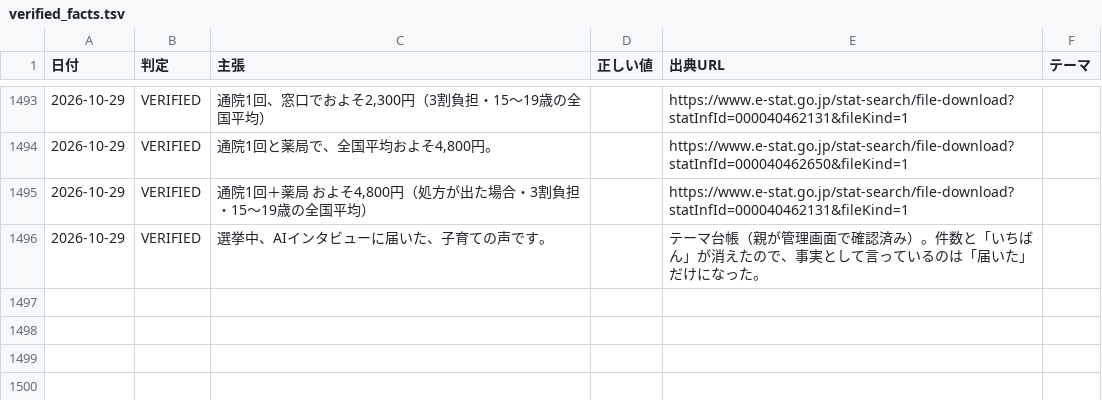
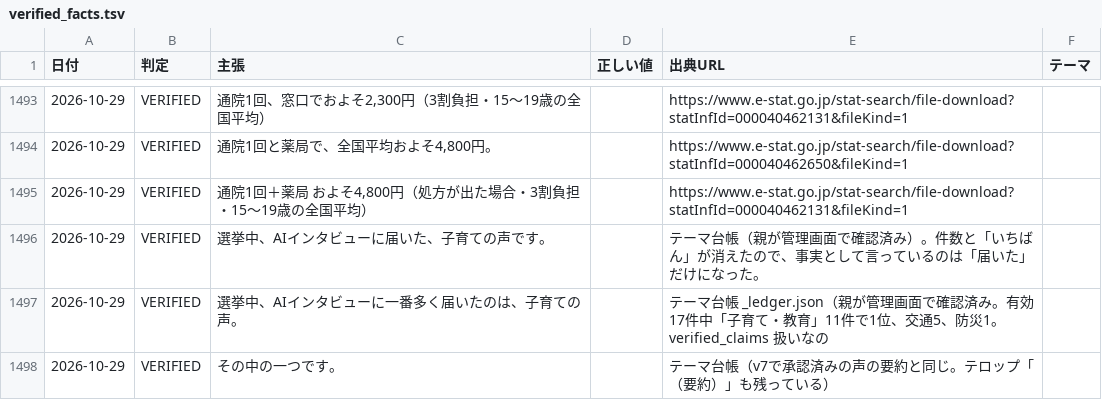
Before and after one commit to thiguchi125-debug/claude-config, a TSV file: backup/agents/knowledge/fact_ledger/verified_facts.tsv, drawn as a sheet; only a part is shown, gaps mark what is left out; the diff names each change by its address in the sheet, - before the commit and + after, or states it on an @@ line.

```diff
--- a/backup/agents/knowledge/fact_ledger/verified_facts.tsv
+++ b/backup/agents/knowledge/fact_ledger/verified_facts.tsv
+row 1497: 2026-10-29 | VERIFIED | 選挙中、AIインタビューに一番多く届いたのは、子育ての声。 |  | テーマ台帳 _ledger.json（親が管理画面で確認済み。有効17件中「子育て・教育」11件で1位、交通5、防災1。verified_claims 扱いなの
+row 1498: 2026-10-29 | VERIFIED | その中の一つです。 |  | テーマ台帳（v7で承認済みの声の要約と同じ。テロップ「（要約）」も残っている）
```
Also changed, not shown: 1 other file.
